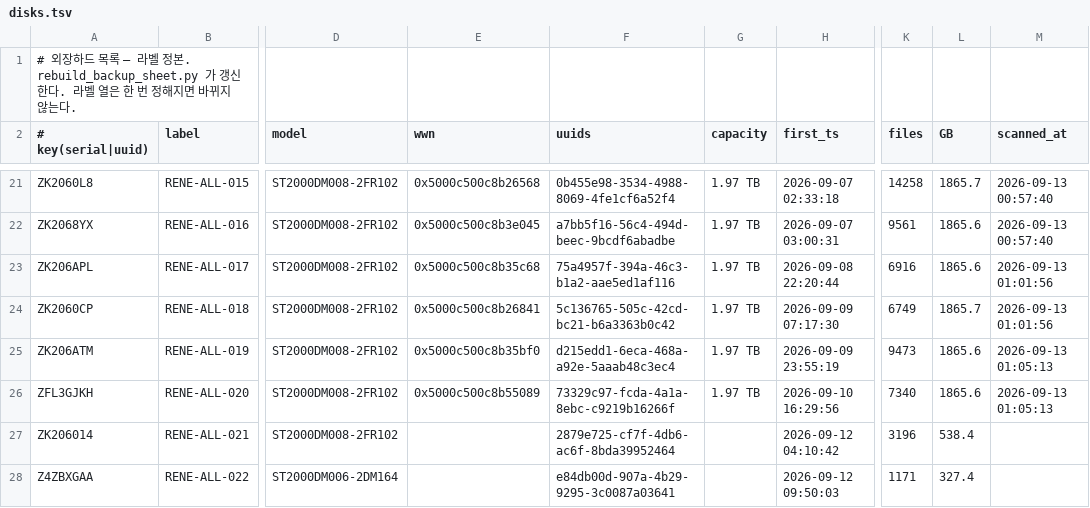
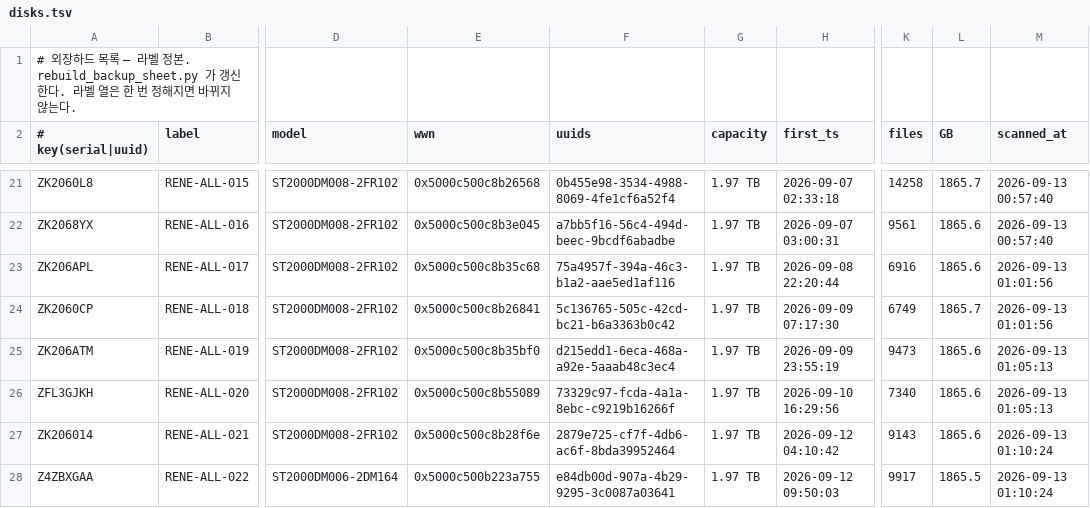
Before and after one commit to Sang-Yong/RENE-daq-rcterm, a TSV file: docs/backup-disks/disks.tsv, drawn as a sheet; only a part is shown, gaps mark what is left out; the diff names each change by its address in the sheet, - before the commit and + after, or states it on an @@ line.

```diff
--- a/docs/backup-disks/disks.tsv
+++ b/docs/backup-disks/disks.tsv
-E27 (wwn): (empty)
+E27 (wwn): 0x5000c500c8b28f6e
-G27:G28 (capacity): (empty)
+G27:G28 (capacity): 1.97 TB
-K27 (files): 3196
+K27 (files): 9143
-L27 (GB): 538.4
+L27 (GB): 1865.6
-M27:M28 (scanned_at): (empty)
+M27:M28 (scanned_at): 2026-09-13 01:10:24
-E28 (wwn): (empty)
+E28 (wwn): 0x5000c500b223a755
-K28 (files): 1171
+K28 (files): 9917
-L28 (GB): 327.4
+L28 (GB): 1865.5
```
Also changed, not shown: 4 other files.
